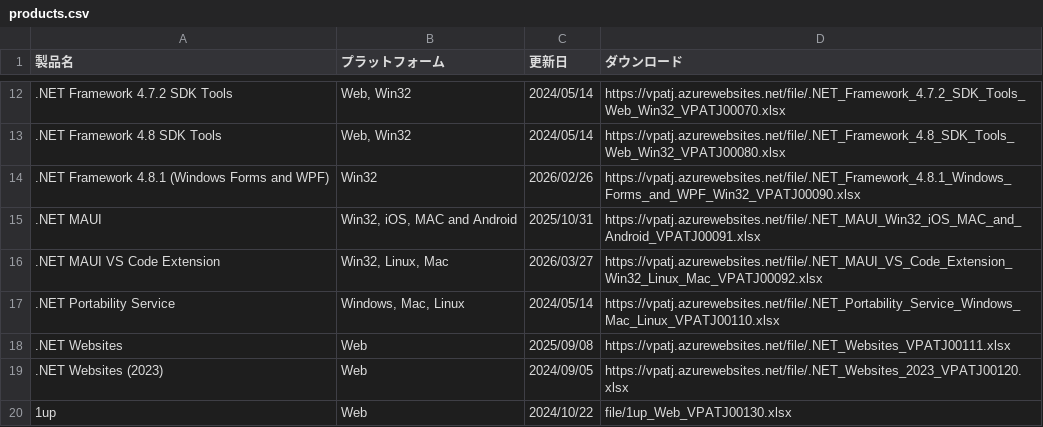
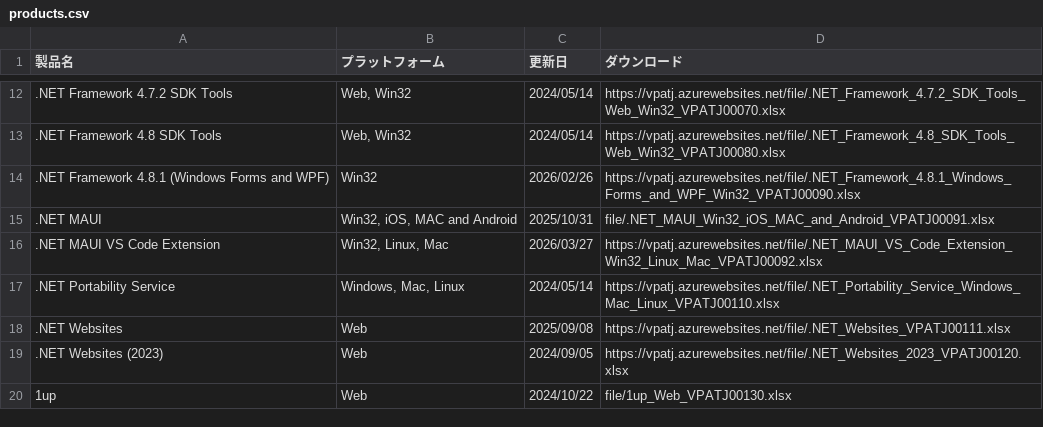
Before and after one commit to jpable/vpatj-test, a CSV file: products.csv, drawn as a sheet; only a part is shown, gaps mark what is left out.

```diff
--- a/products.csv
+++ b/products.csv
@@ -14,3 +14,3 @@
 .NET Framework 4.8.1 (Windows Forms and WPF),Win32,2026/02/26,"https://vpatj.azurewebsites.net/file/.NET_Framework_4.8.1_Windows_Forms_and_WPF_Win32_VPATJ00090.xlsx"
-.NET MAUI,"Win32, iOS, MAC and Android",2025/10/31,"https://vpatj.azurewebsites.net/file/.NET_MAUI_Win32_iOS_MAC_and_Android_VPATJ00091.xlsx"
+.NET MAUI,"Win32, iOS, MAC and Android",2025/10/31,"file/.NET_MAUI_Win32_iOS_MAC_and_Android_VPATJ00091.xlsx"
 .NET MAUI VS Code Extension,"Win32, Linux, Mac",2026/03/27,"https://vpatj.azurewebsites.net/file/.NET_MAUI_VS_Code_Extension_Win32_Linux_Mac_VPATJ00092.xlsx"
```
Also changed, not shown: 1 other file.
